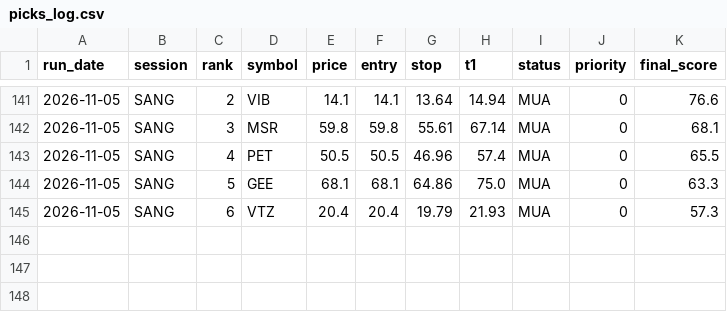
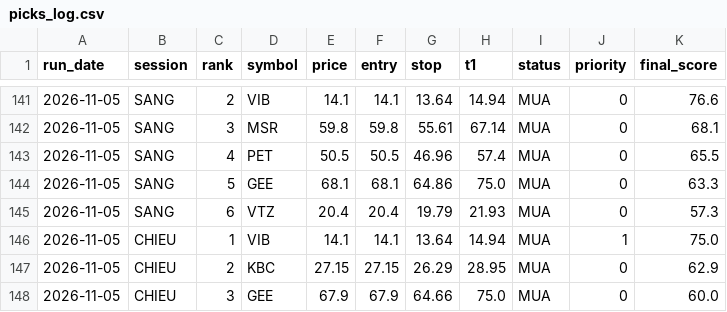
Before and after one commit to karenmanucian1-commits/Top-5-Co-Phieu-Hang-Ngay-Claude, a CSV file: data/picks_log.csv, drawn as a sheet; only a part is shown, gaps mark what is left out; the diff names each change by its address in the sheet, - before the commit and + after, or states it on an @@ line.

```diff
--- a/data/picks_log.csv
+++ b/data/picks_log.csv
+row 146: 2026-11-05 | CHIEU | 1 | VIB | 14.1 | 14.1 | 13.64 | 14.94 | MUA | 1 | 75.0
+row 147: 2026-11-05 | CHIEU | 2 | KBC | 27.15 | 27.15 | 26.29 | 28.95 | MUA | 0 | 62.9
+row 148: 2026-11-05 | CHIEU | 3 | GEE | 67.9 | 67.9 | 64.66 | 75.0 | MUA | 0 | 60.0
```
Also changed, not shown: data/picks_log_v2.csv, 2 other files.
